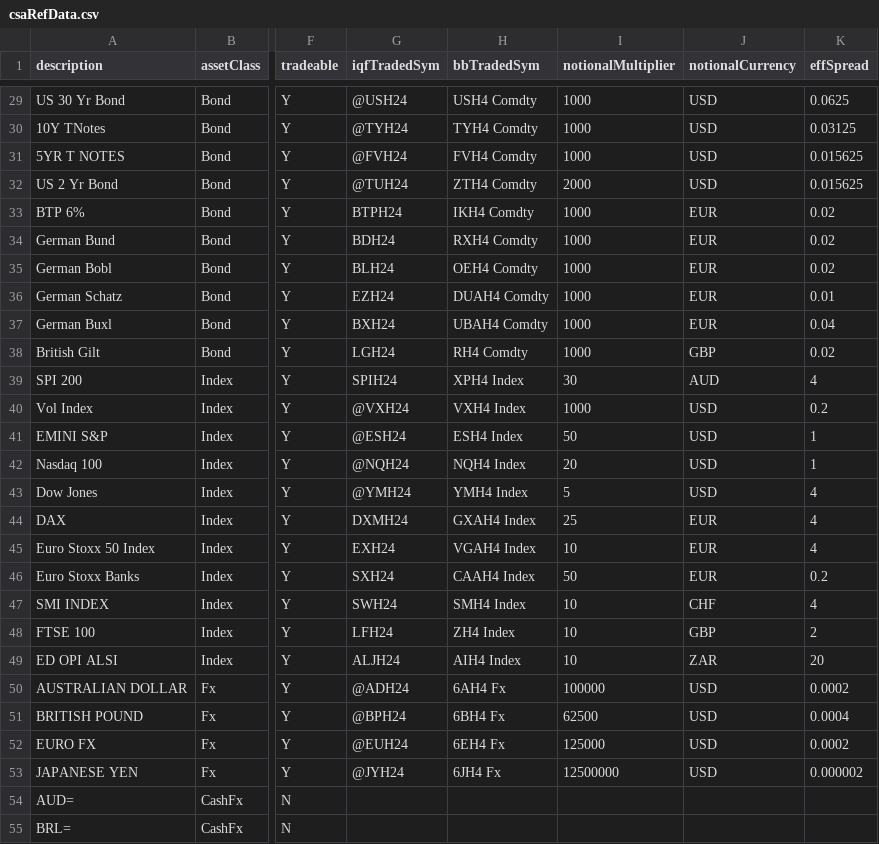
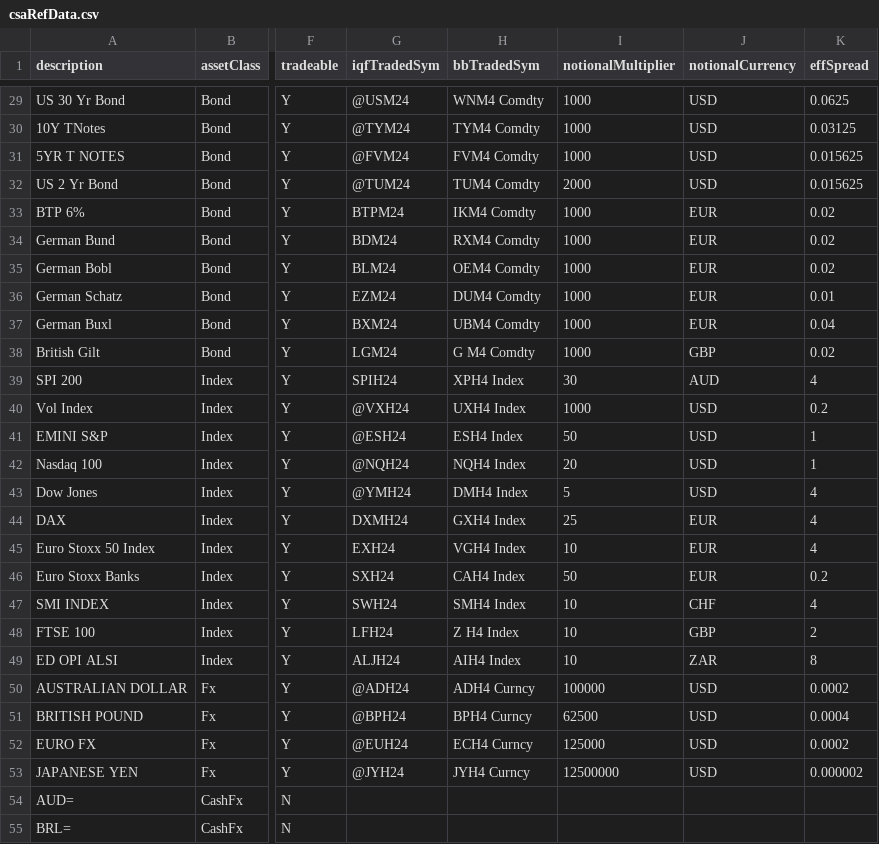
Before and after one commit to Matthew-Ramanah/csaProd, a CSV file: csaRefData.csv, drawn as a sheet; only a part is shown, gaps mark what is left out; the diff covers the shown part only; the diff names each change by its address in the sheet, - before the commit and + after, or states it on an @@ line.

```diff
--- a/csaRefData.csv
+++ b/csaRefData.csv
-G29 (iqfTradedSym): @USH24
+G29 (iqfTradedSym): @USM24
-H29 (bbTradedSym): USH4 Comdty
+H29 (bbTradedSym): WNM4 Comdty
-G30 (iqfTradedSym): @TYH24
+G30 (iqfTradedSym): @TYM24
-H30 (bbTradedSym): TYH4 Comdty
+H30 (bbTradedSym): TYM4 Comdty
-G31 (iqfTradedSym): @FVH24
+G31 (iqfTradedSym): @FVM24
-H31 (bbTradedSym): FVH4 Comdty
+H31 (bbTradedSym): FVM4 Comdty
-G32 (iqfTradedSym): @TUH24
+G32 (iqfTradedSym): @TUM24
-H32 (bbTradedSym): ZTH4 Comdty
+H32 (bbTradedSym): TUM4 Comdty
-G33 (iqfTradedSym): BTPH24
+G33 (iqfTradedSym): BTPM24
-H33 (bbTradedSym): IKH4 Comdty
+H33 (bbTradedSym): IKM4 Comdty
-G34 (iqfTradedSym): BDH24
+G34 (iqfTradedSym): BDM24
-H34 (bbTradedSym): RXH4 Comdty
+H34 (bbTradedSym): RXM4 Comdty
-G35 (iqfTradedSym): BLH24
+G35 (iqfTradedSym): BLM24
-H35 (bbTradedSym): OEH4 Comdty
+H35 (bbTradedSym): OEM4 Comdty
-G36 (iqfTradedSym): EZH24
+G36 (iqfTradedSym): EZM24
-H36 (bbTradedSym): DUAH4 Comdty
+H36 (bbTradedSym): DUM4 Comdty
-G37 (iqfTradedSym): BXH24
+G37 (iqfTradedSym): BXM24
-H37 (bbTradedSym): UBAH4 Comdty
+H37 (bbTradedSym): UBM4 Comdty
-G38 (iqfTradedSym): LGH24
+G38 (iqfTradedSym): LGM24
-H38 (bbTradedSym): RH4 Comdty
+H38 (bbTradedSym): G M4 Comdty
-H40 (bbTradedSym): VXH4 Index
+H40 (bbTradedSym): UXH4 Index
-H43 (bbTradedSym): YMH4 Index
+H43 (bbTradedSym): DMH4 Index
-H44 (bbTradedSym): GXAH4 Index
+H44 (bbTradedSym): GXH4 Index
-H45 (bbTradedSym): VGAH4 Index
+H45 (bbTradedSym): VGH4 Index
-H46 (bbTradedSym): CAAH4 Index
+H46 (bbTradedSym): CAH4 Index
-H48 (bbTradedSym): ZH4 Index
+H48 (bbTradedSym): Z H4 Index
-K49 (effSpread): 20
+K49 (effSpread): 8
-H50 (bbTradedSym): 6AH4 Fx
+H50 (bbTradedSym): ADH4 Curncy
-H51 (bbTradedSym): 6BH4 Fx
+H51 (bbTradedSym): BPH4 Curncy
-H52 (bbTradedSym): 6EH4 Fx
+H52 (bbTradedSym): ECH4 Curncy
-H53 (bbTradedSym): 6JH4 Fx
+H53 (bbTradedSym): JYH4 Curncy
```
Also changed, not shown: 32 edited cells elsewhere in this file, 4 other files.
